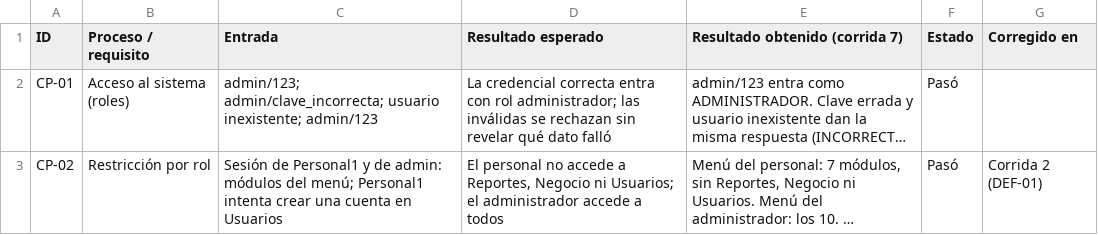
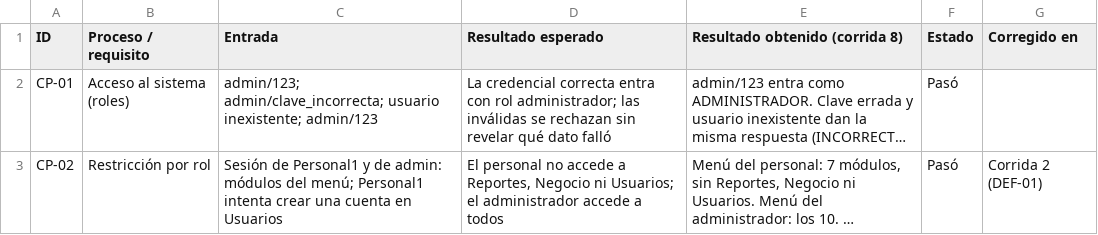
Before and after one commit to Claudio-codex/Software_Seipo, a CSV file: docs/pruebas/Casos_de_Prueba.csv, drawn as a sheet; only a part is shown; long unchanged cells end in …; the diff names each change by its address in the sheet, - before the commit and + after, or states it on an @@ line.

```diff
--- a/docs/pruebas/Casos_de_Prueba.csv
+++ b/docs/pruebas/Casos_de_Prueba.csv
-E1: Resultado obtenido (corrida 7)
+E1: Resultado obtenido (corrida 8)
```
Also changed, not shown: 18 other files.
